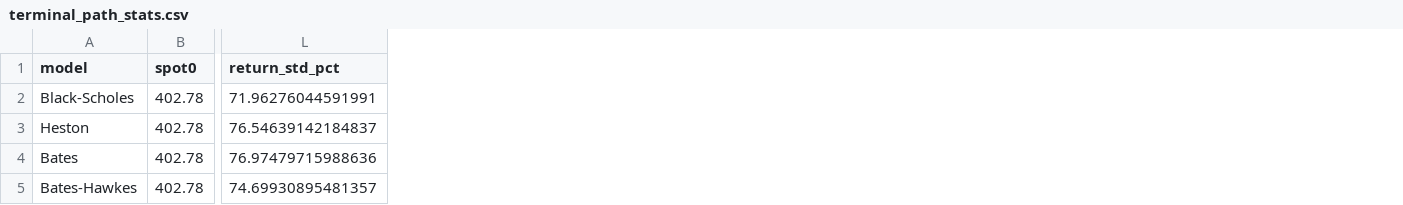
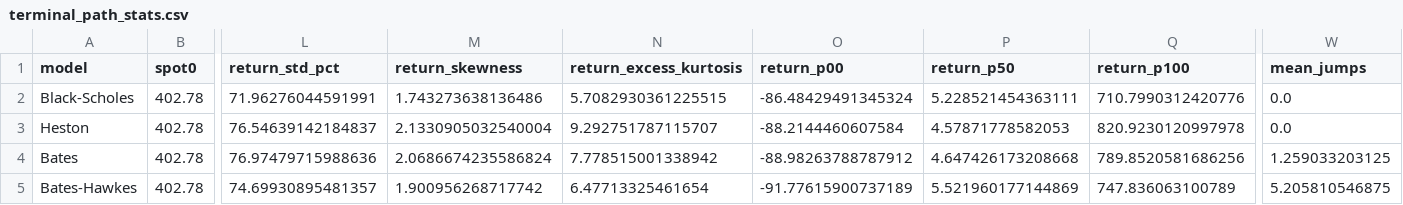
Before and after one commit to SalvatoreMessina11/team8_clean, a CSV file: img/diagnostics_ibkr/terminal_path_stats.csv, drawn as a sheet; only a part is shown, gaps mark what is left out; the diff names each change by its address in the sheet, - before the commit and + after, or states it on an @@ line.

```diff
--- a/img/diagnostics_ibkr/terminal_path_stats.csv
+++ b/img/diagnostics_ibkr/terminal_path_stats.csv
+column M (return_skewness), rows 2-5: 1.743273638136486 | 2.1330905032540004 | 2.0686674235586824 | 1.900956268717742
+column N (return_excess_kurtosis), rows 2-5: 5.7082930361225515 | 9.292751787115707 | 7.778515001338942 | 6.47713325461654
+column O (return_p00), rows 2-5: -86.48429491345324 | -88.2144460607584 | -88.98263788787912 | -91.77615900737189
+column P (return_p50), rows 2-5: 5.228521454363111 | 4.57871778582053 | 4.647426173208668 | 5.521960177144869
+column Q (return_p100), rows 2-5: 710.7990312420776 | 820.9230120997978 | 789.8520581686256 | 747.836063100789
+column W (mean_jumps), rows 2-5: 0.0 | 0.0 | 1.259033203125 | 5.205810546875
```
Also changed, not shown: 25 other files.
